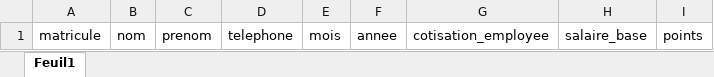
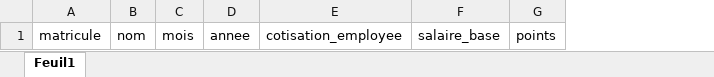
Before and after one commit to Jean-Lionel/onpr-react, an Excel workbook: src/asset/pdf/cotisation.xlsx, sheet Feuil1, drawn as a sheet; values as stored, in another font and other column widths than the file's, no borders; the diff names each change by its address in the sheet, - before the commit and + after, or states it on an @@ line.

```diff
--- a/src/asset/pdf/cotisation.xlsx (sheet Feuil1)
+++ b/src/asset/pdf/cotisation.xlsx (sheet Feuil1)
-column C, row 1: prenom
-column D, row 1: telephone
```
Also changed, not shown: 5 other files.
